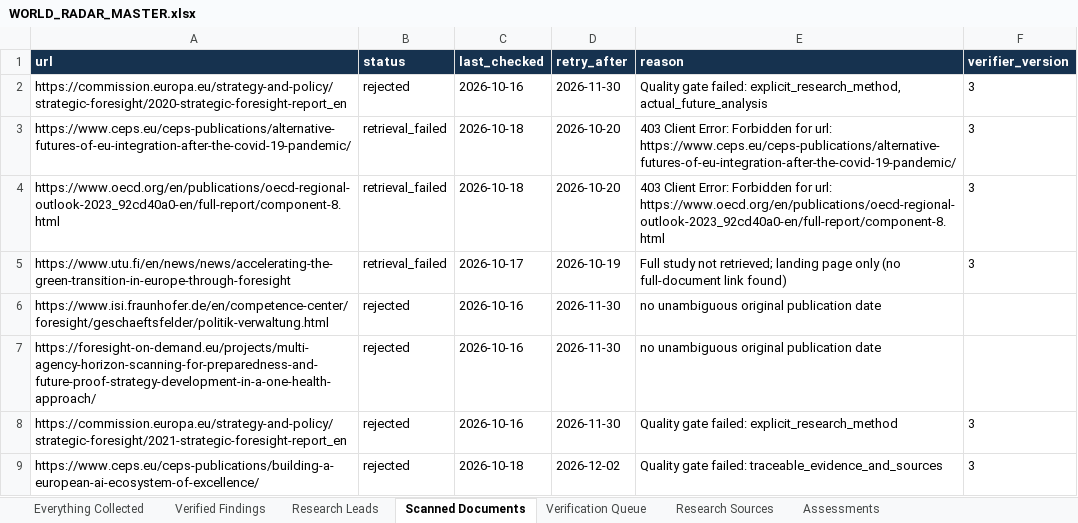
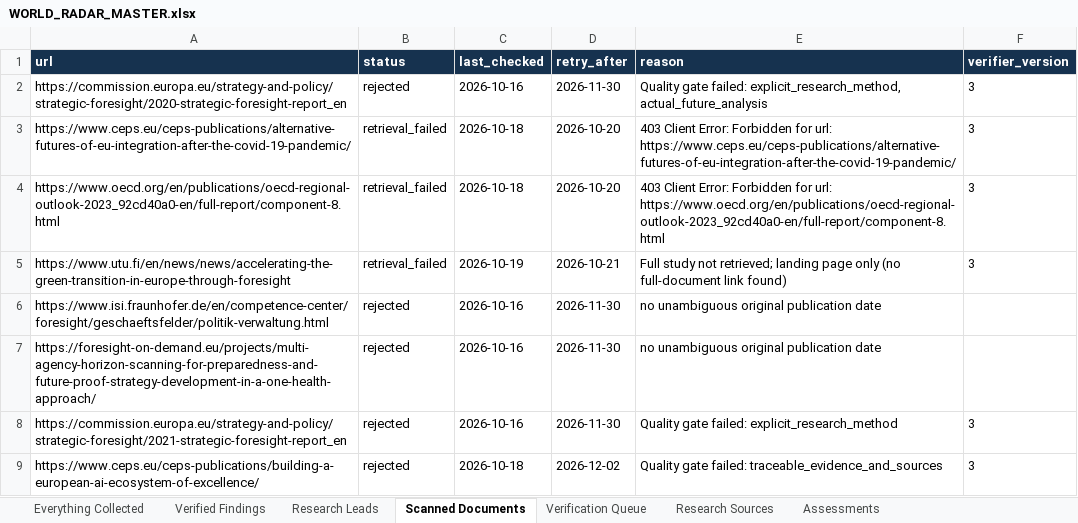
Before and after one commit to vevirm/world-radar, an Excel workbook: WORLD_RADAR_MASTER.xlsx, sheet Scanned Documents, drawn as a sheet; only a part is shown; values as stored, in another font and other column widths than the file's, no borders; the diff names each change by its address in the sheet, - before the commit and + after, or states it on an @@ line.

```diff
--- a/WORLD_RADAR_MASTER.xlsx (sheet Scanned Documents)
+++ b/WORLD_RADAR_MASTER.xlsx (sheet Scanned Documents)
-C5 (last_checked): 2026-10-17
+C5 (last_checked): 2026-10-19
-D5 (retry_after): 2026-10-19
+D5 (retry_after): 2026-10-21
```
Also changed, not shown: sheet Research Leads, sheet Everything Collected, 2 other files.
